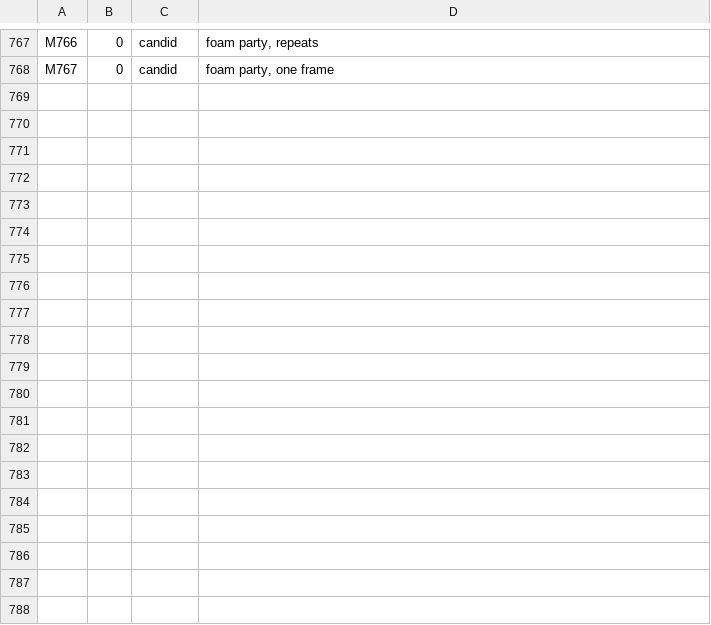
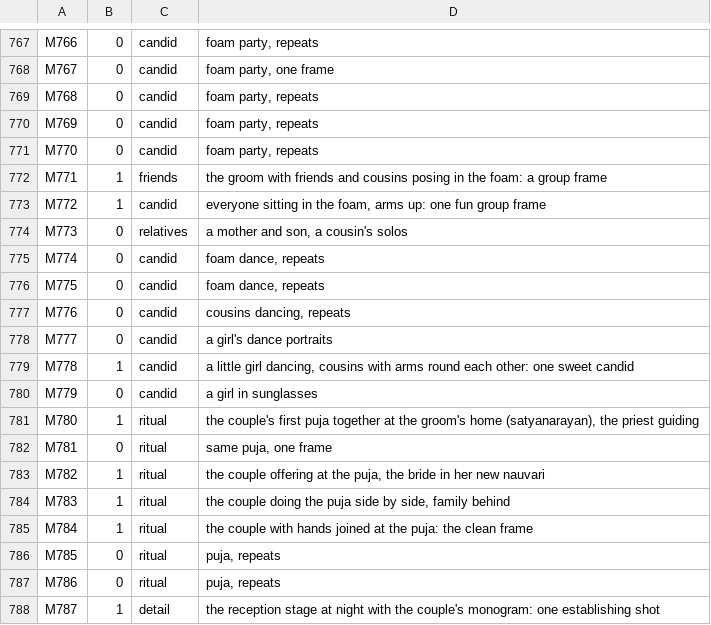
Before and after one commit to amolchaudhary1432-stack/album-done, a TSV file: tools/realphotos/picks/wedding-2-moments-claude.tsv, drawn as a sheet; only a part is shown, gaps mark what is left out; the diff covers the shown part only.

```diff
--- a/tools/realphotos/picks/wedding-2-moments-claude.tsv
+++ b/tools/realphotos/picks/wedding-2-moments-claude.tsv
@@ -768 +768,21 @@ M766	0	candid	foam party, repeats
 M767	0	candid	foam party, one frame
+M768	0	candid	foam party, repeats
+M769	0	candid	foam party, repeats
+M770	0	candid	foam party, repeats
+M771	1	friends	the groom with friends and cousins posing in the foam: a group frame
+M772	1	candid	everyone sitting in the foam, arms up: one fun group frame
+M773	0	relatives	a mother and son, a cousin's solos
+M774	0	candid	foam dance, repeats
+M775	0	candid	foam dance, repeats
+M776	0	candid	cousins dancing, repeats
+M777	0	candid	a girl's dance portraits
+M778	1	candid	a little girl dancing, cousins with arms round each other: one sweet candid
+M779	0	candid	a girl in sunglasses
+M780	1	ritual	the couple's first puja together at the groom's home (satyanarayan), the priest guiding
+M781	0	ritual	same puja, one frame
+M782	1	ritual	the couple offering at the puja, the bride in her new nauvari
+M783	1	ritual	the couple doing the puja side by side, family behind
+M784	1	ritual	the couple with hands joined at the puja: the clean frame
+M785	0	ritual	puja, repeats
+M786	0	ritual	puja, repeats
+M787	1	detail	the reception stage at night with the couple's monogram: one establishing shot
```
Also changed, not shown: 28 added rows elsewhere in this file.
